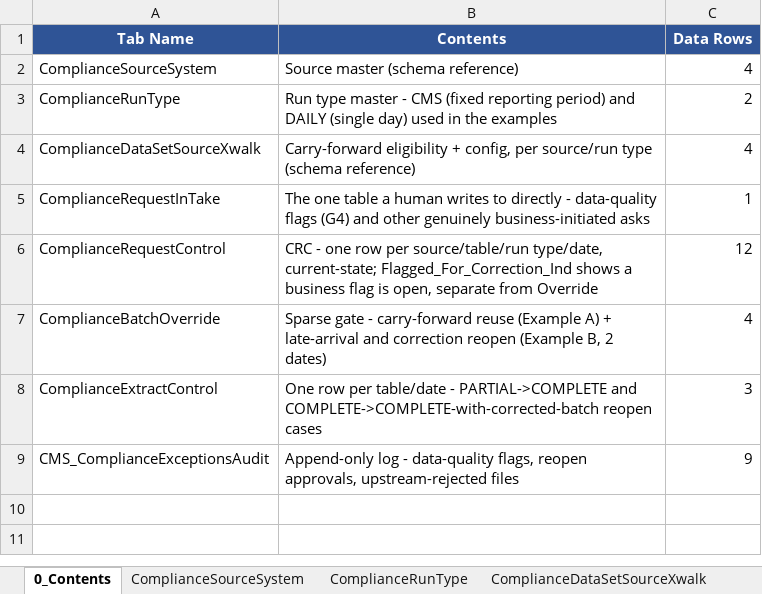
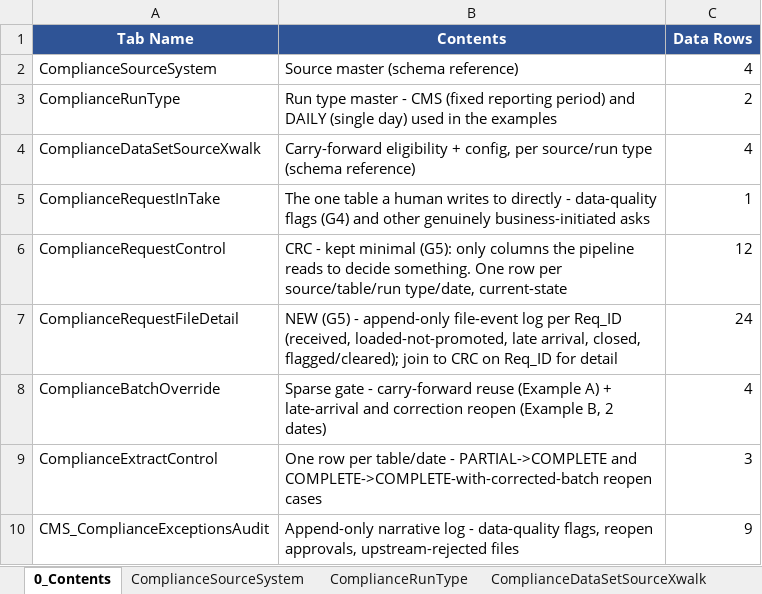
Before and after one commit to trinathgundavaram/framework, an Excel workbook: mock-data/cms_compliance_framework_tables.xlsx, sheet 0_Contents, drawn as a sheet; values as stored, in another font and other column widths than the file's, no borders; addresses are those after the commit; the diff names each change by its address in the sheet, - before the commit and + after, or states it on an @@ line.

Commit message:
G5: slim CRC to decision-relevant columns only; move file-event detail (received/loaded/late/closed/flagged) into new append-only ComplianceRequestFileDetail, joined on Req_ID

```diff
--- a/mock-data/cms_compliance_framework_tables.xlsx (sheet 0_Contents)
+++ b/mock-data/cms_compliance_framework_tables.xlsx (sheet 0_Contents)
-B6 (Contents): CRC - one row per source/table/run type/date, current-state; Flagged_For_Correction_Ind shows a business flag is open, separate from Override
+B6 (Contents): CRC - kept minimal (G5): only columns the pipeline reads to decide something. One row per source/table/run type/date, current-state
+row 7: ComplianceRequestFileDetail | NEW (G5) - append-only file-event log per Req_ID (received, loaded-not-promoted, late arrival, closed, flagged/cleared); join to CRC on Req_ID for detail | 24
-B10 (Contents): Append-only log -…
+B10 (Contents): Append-only narrative log -…
```
Also changed, not shown: sheet ComplianceRequestControl, other sheet tabs, 3 other files.
